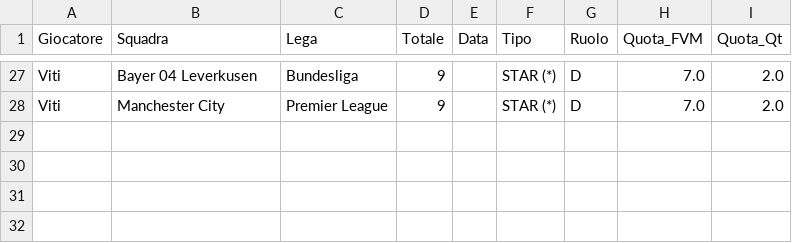
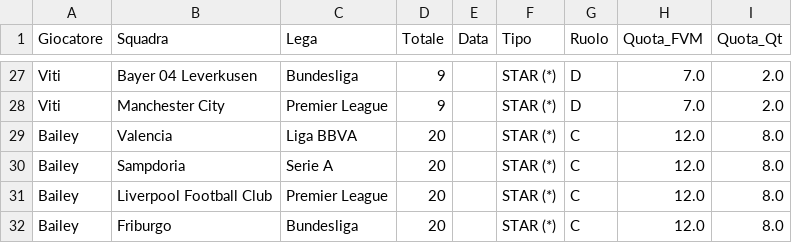
Before and after one commit to boo99ooq/LFM, a CSV file: svincolati_gennaio.csv, drawn as a sheet; only a part is shown, gaps mark what is left out.

Commit message:
Log Star

```diff
--- a/svincolati_gennaio.csv
+++ b/svincolati_gennaio.csv
@@ -28 +28,5 @@ Viti,Bayer 04 Leverkusen,Bundesliga,9,,STAR (*),D,7.0,2.0
 Viti,Manchester City,Premier League,9,,STAR (*),D,7.0,2.0
+Bailey,Valencia,Liga BBVA,20,,STAR (*),C,12.0,8.0
+Bailey,Sampdoria,Serie A,20,,STAR (*),C,12.0,8.0
+Bailey,Liverpool Football Club,Premier League,20,,STAR (*),C,12.0,8.0
+Bailey,Friburgo,Bundesliga,20,,STAR (*),C,12.0,8.0
```
